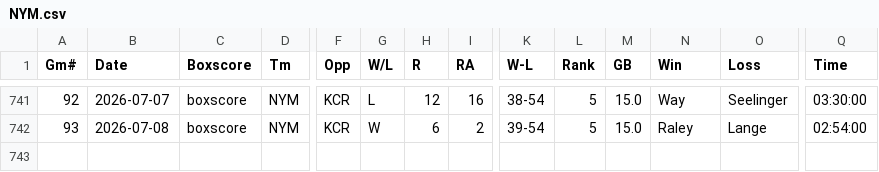
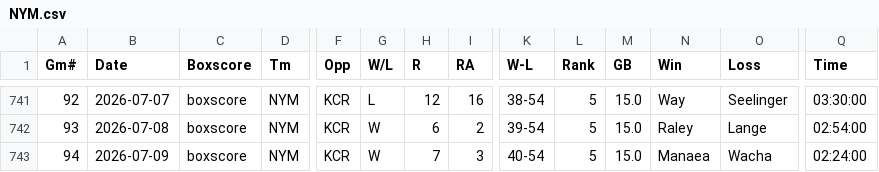
Before and after one commit to ironmanics/mlb-data, a CSV file: data/gamelogs/NYM.csv, drawn as a sheet; only a part is shown, gaps mark what is left out; rows hold the shown columns only; the diff names each change by its address in the sheet, - before the commit and + after, or states it on an @@ line.

Commit message:
Add 1 game(s) for NYM — 2026-07-10

```diff
--- a/data/gamelogs/NYM.csv
+++ b/data/gamelogs/NYM.csv
+row 743: 94 | 2026-07-09 | boxscore | NYM | KCR | W | 7 | 3 | 40-54 | 5 | 15.0 | Manaea | Wacha | 02:24:00
```
